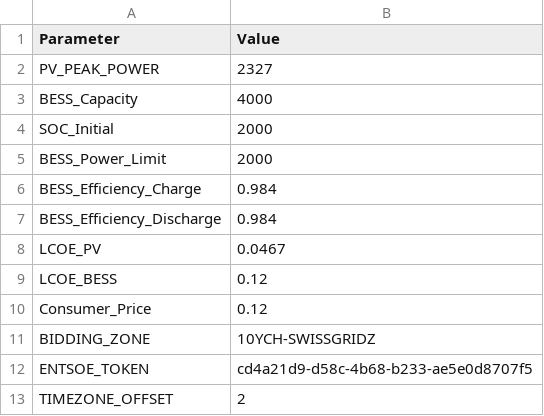
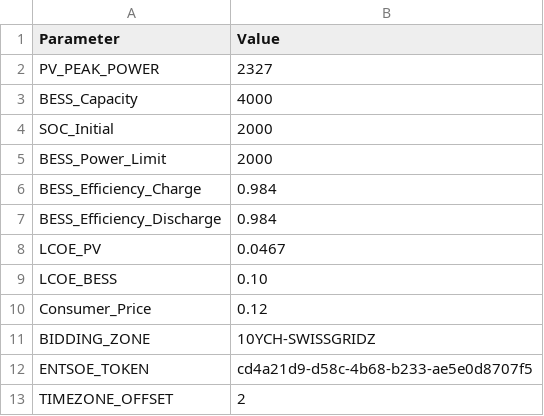
Before and after one commit to diegomalsiner1/V1_First_Model, a CSV file: Input Data Files/Constants_Plant.csv, drawn as a sheet.

```diff
--- a/Input Data Files/Constants_Plant.csv
+++ b/Input Data Files/Constants_Plant.csv
@@ -8,3 +8,3 @@ BESS_Efficiency_Discharge,0.984
 LCOE_PV,0.0467
-LCOE_BESS,0.12
+LCOE_BESS,0.10
 Consumer_Price,0.12
```
Also changed, not shown: 7 other files.
